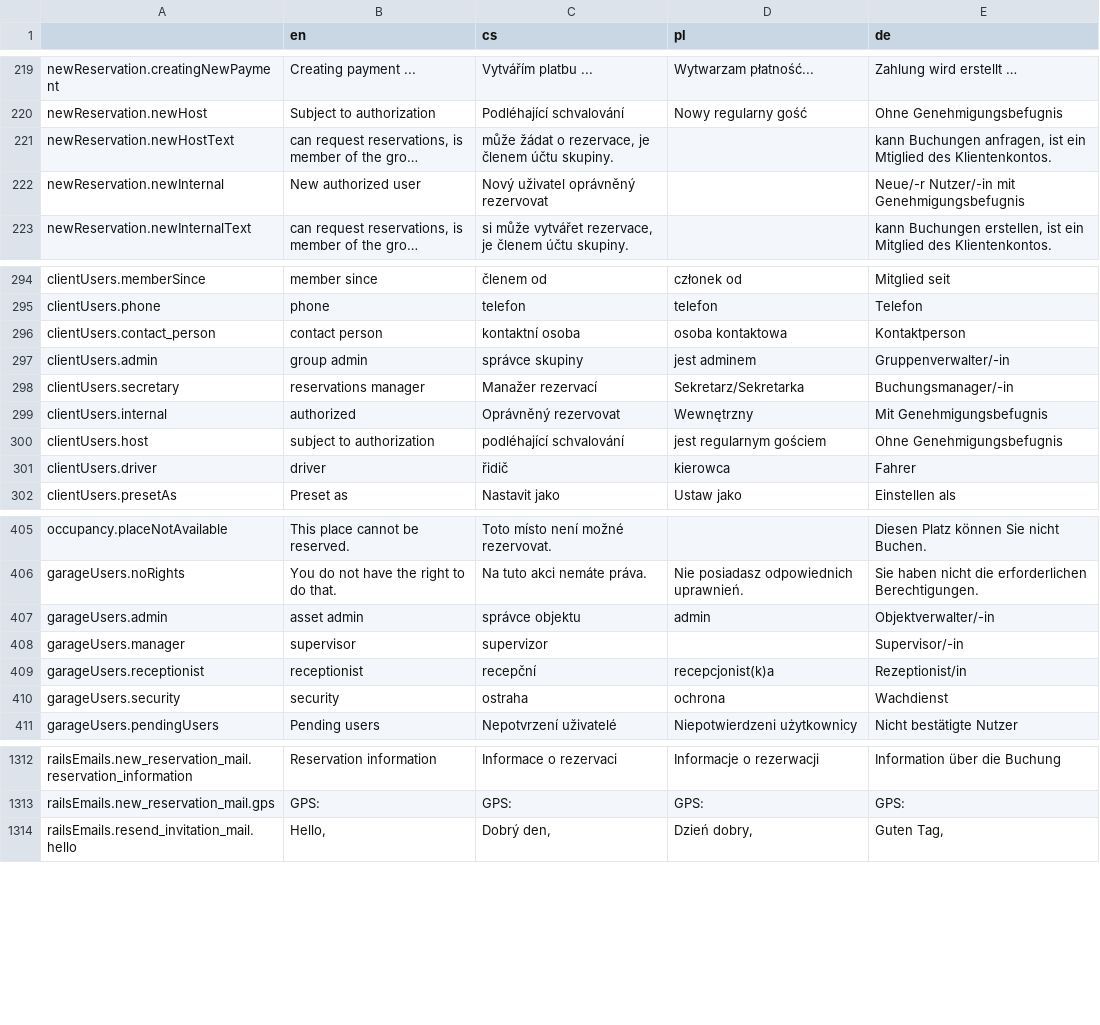
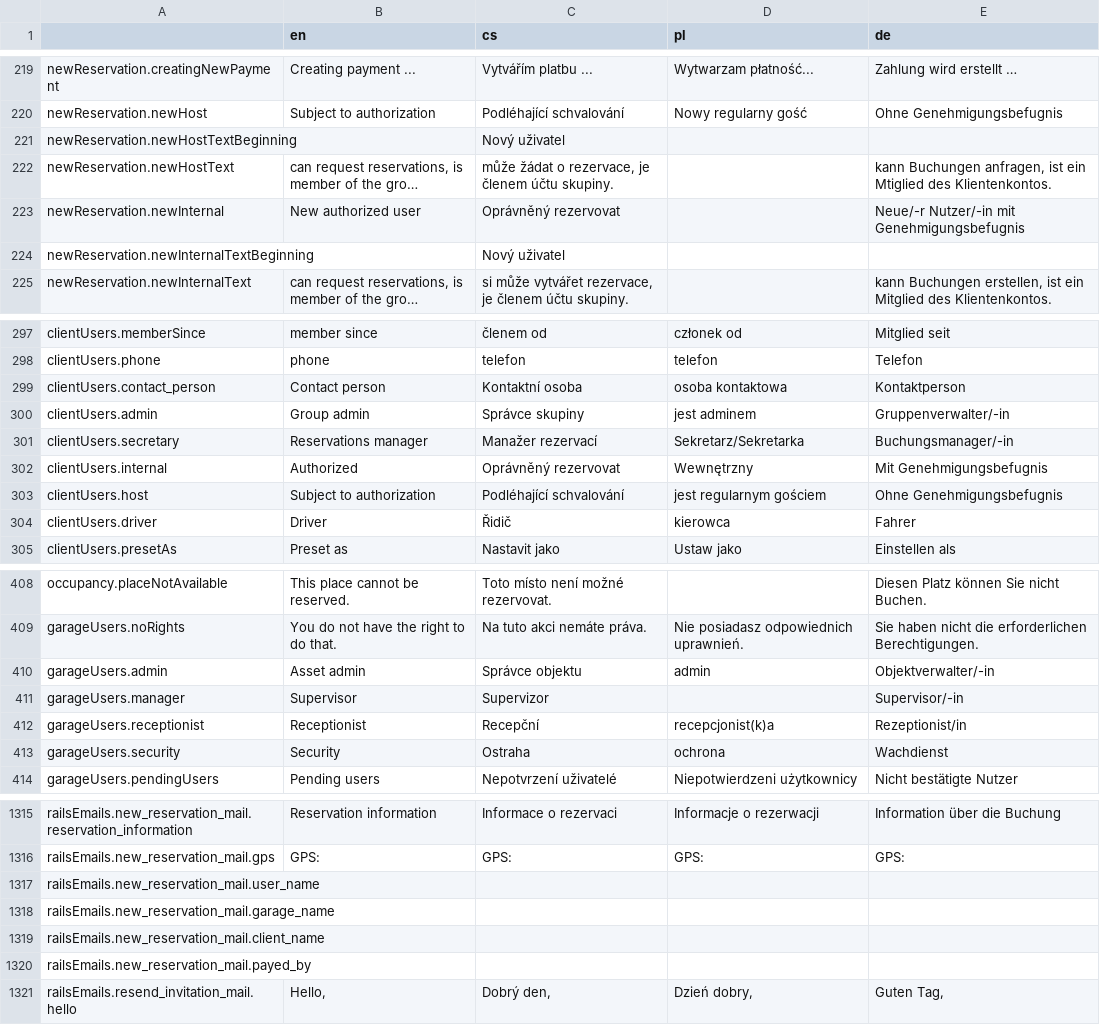
Before and after one commit to factorio-solutions/pid-desktop, a CSV file: app/_shared/locales/languages.csv, drawn as a sheet; only a part is shown, gaps mark what is left out; long unchanged cells end in …; addresses are those after the commit; the diff covers the shown part only; the diff names each change by its address in the sheet, - before the commit and + after, or states it on an @@ line.

Commit message:
reservation form visitors button added new translation, applied locales

```diff
--- a/app/_shared/locales/languages.csv
+++ b/app/_shared/locales/languages.csv
+row 221: newReservation.newHostTextBeginning |  | Nový uživatel
-C223 (cs): Nový uživatel oprávněný rezervovat
+C223 (cs): Oprávněný rezervovat
+row 224: newReservation.newInternalTextBeginning |  | Nový uživatel
-B299 (en): contact person
+B299 (en): Contact person
-C299 (cs): kontaktní osoba
+C299 (cs): Kontaktní osoba
-B300 (en): group admin
+B300 (en): Group admin
-C300 (cs): správce skupiny
+C300 (cs): Správce skupiny
-B301 (en): reservations manager
+B301 (en): Reservations manager
-B302 (en): authorized
+B302 (en): Authorized
-B303 (en): subject to authorization
+B303 (en): Subject to authorization
-C303 (cs): podléhající schvalování
+C303 (cs): Podléhající schvalování
-B304 (en): driver
+B304 (en): Driver
-C304 (cs): řidič
+C304 (cs): Řidič
-B410 (en): asset admin
+B410 (en): Asset admin
-C410 (cs): správce objektu
+C410 (cs): Správce objektu
-B411 (en): supervisor
+B411 (en): Supervisor
-C411 (cs): supervizor
+C411 (cs): Supervizor
-B412 (en): receptionist
+B412 (en): Receptionist
-C412 (cs): recepční
+C412 (cs): Recepční
-B413 (en): security
+B413 (en): Security
-C413 (cs): ostraha
+C413 (cs): Ostraha
+row 1317: railsEmails.new_reservation_mail.user_name
+row 1318: railsEmails.new_reservation_mail.garage_name
+row 1319: railsEmails.new_reservation_mail.client_name
+row 1320: railsEmails.new_reservation_mail.payed_by
```
Also changed, not shown: 1 added row and 45 edited cells elsewhere in this file, 5 other files.
